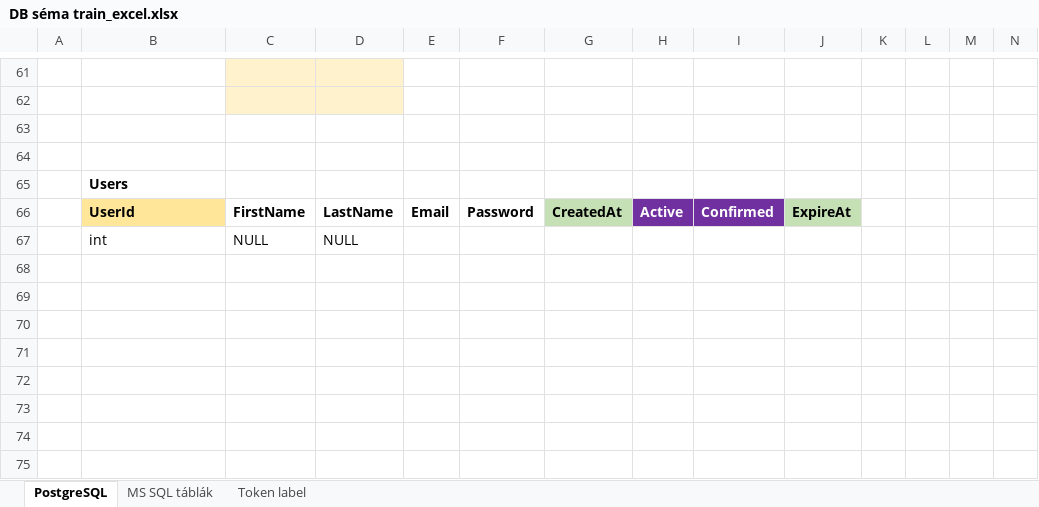
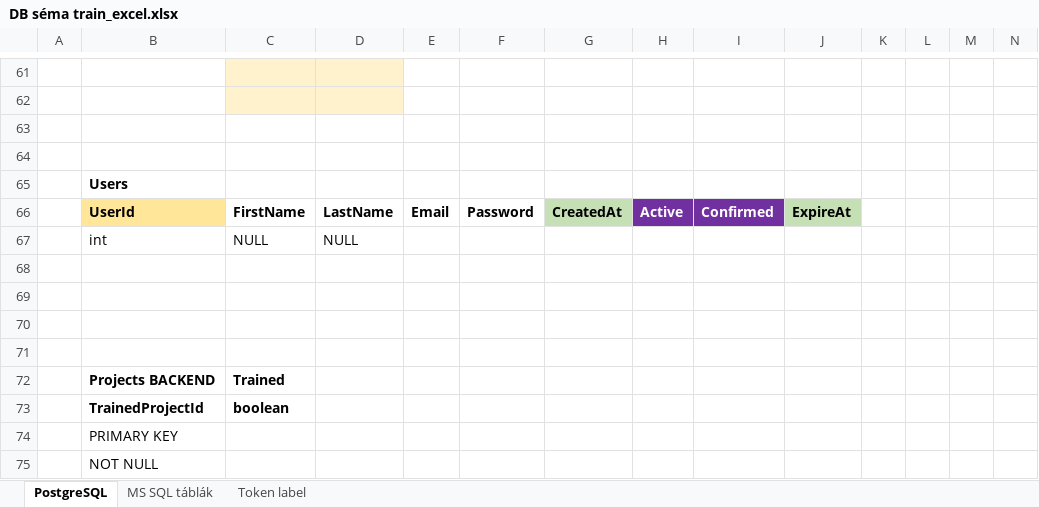
Before and after one commit to ejanos/strabag, an Excel workbook: DB séma train_excel.xlsx, sheet PostgreSQL, drawn as a sheet; only a part is shown, gaps mark what is left out; values as stored, in another font and other column widths than the file's, no borders; charts and pictures not drawn; rows hold the shown columns only; the diff names each change by its address in the sheet, - before the commit and + after, or states it on an @@ line.

Commit message:
new endpoint save project

```diff
--- a/DB séma train_excel.xlsx (sheet PostgreSQL)
+++ b/DB séma train_excel.xlsx (sheet PostgreSQL)
+row 68: (empty)
+row 69: (empty)
+row 70: (empty)
+row 71: (empty)
+row 72:  | Projects BACKEND | Trained
+row 73:  | TrainedProjectId | boolean
+row 74:  | PRIMARY KEY
+row 75:  | NOT NULL
```
Also changed, not shown: 6 other files.
